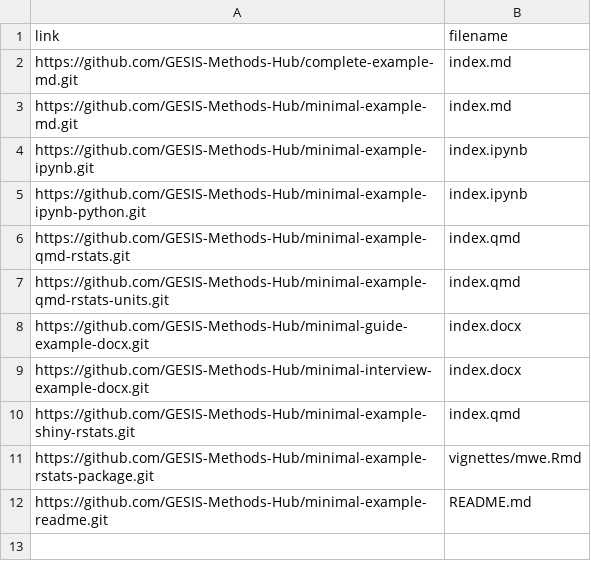
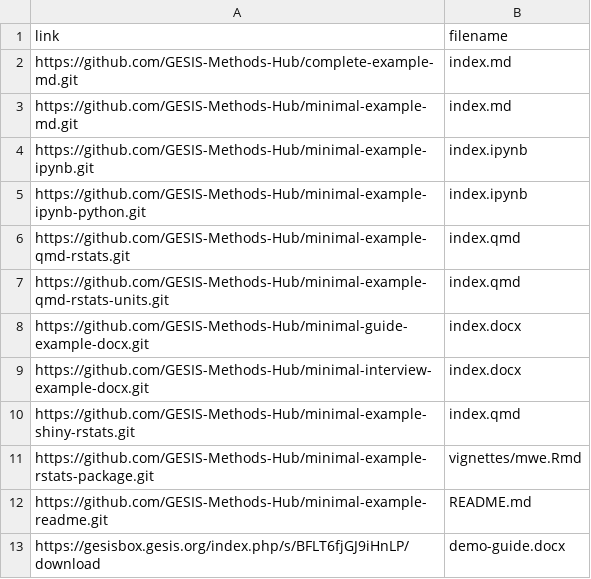
Before and after one commit to GESIS-Methods-Hub/andrew, a CSV file: demo/content-contributions.csv, drawn as a sheet.

```diff
--- a/demo/content-contributions.csv
+++ b/demo/content-contributions.csv
@@ -12 +12,2 @@ https://github.com/GESIS-Methods-Hub/minimal-example-rstats-package.git,vignette
 https://github.com/GESIS-Methods-Hub/minimal-example-readme.git,README.md
+https://gesisbox.gesis.org/index.php/s/BFLT6fjGJ9iHnLP/download,demo-guide.docx
```
Also changed, not shown: demo/zettelkasten.csv.
